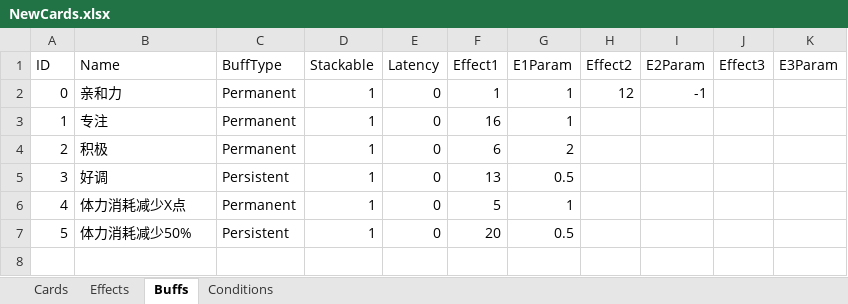
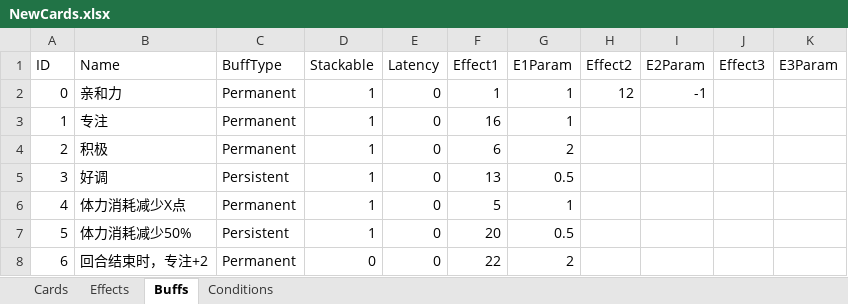
Before and after one commit to MHProtein/VTuberSim, an Excel workbook: Assets/Resources/Configurations/NewCards.xlsx, sheet Buffs, drawn as a sheet; values as stored, in another font and other column widths than the file's, no borders; the diff names each change by its address in the sheet, - before the commit and + after, or states it on an @@ line.

```diff
--- a/Assets/Resources/Configurations/NewCards.xlsx (sheet Buffs)
+++ b/Assets/Resources/Configurations/NewCards.xlsx (sheet Buffs)
+row 8: 6 | 回合结束时，专注+2 | Permanent | 0 | 0 | 22 | 2
```
Also changed, not shown: sheet Cards, sheet Effects, 1 other file.
